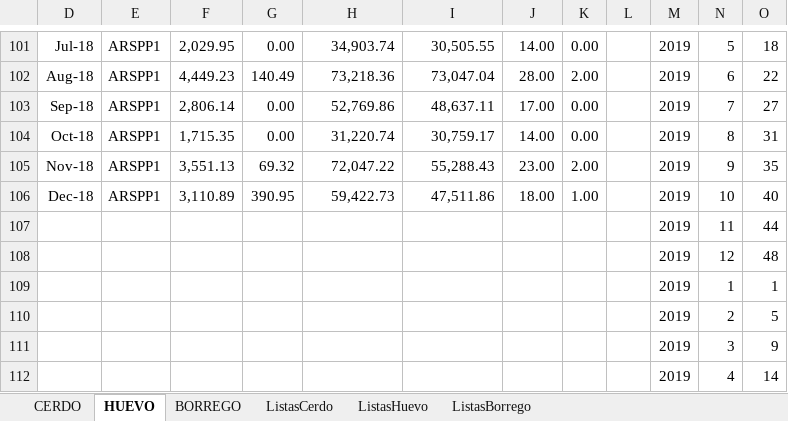
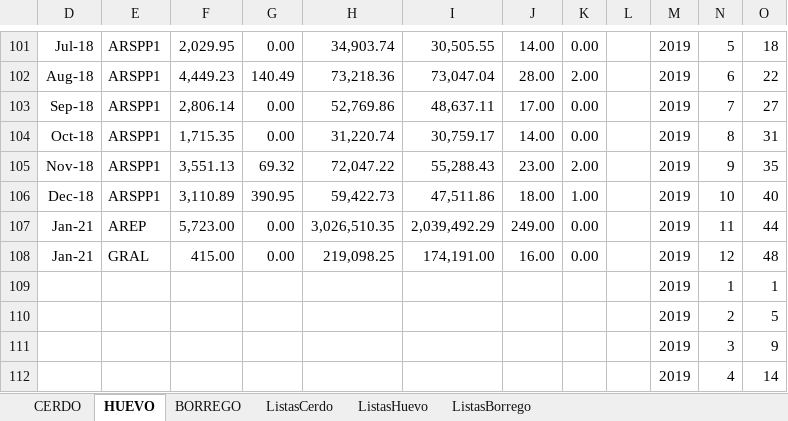
Before and after one commit to NatashaGamez/Granja, an Excel workbook: GV/RegistroInformacion.xlsx, sheet HUEVO, drawn as a sheet; only a part is shown, gaps mark what is left out; values as stored, in another font and other column widths than the file's, no borders; charts and pictures and table styles not drawn; the diff names each change by its address in the sheet, - before the commit and + after, or states it on an @@ line.

Commit message:
Ventas huevo

```diff
--- a/GV/RegistroInformacion.xlsx (sheet HUEVO)
+++ b/GV/RegistroInformacion.xlsx (sheet HUEVO)
-D107:D108: (empty)
+D107:D108: Jan-21
-E107: (empty)
+E107: AREP
-F107: (empty)
+F107: 5,723.00
-G107:G108: (empty)
+G107:G108: 0.00
-H107: (empty)
+H107: 3,026,510.35
-I107: (empty)
+I107: 2,039,492.29
-J107: (empty)
+J107: 249.00
-K107:K108: (empty)
+K107:K108: 0.00
-E108: (empty)
+E108: GRAL
-F108: (empty)
+F108: 415.00
-H108: (empty)
+H108: 219,098.25
-I108: (empty)
+I108: 174,191.00
-J108: (empty)
+J108: 16.00
```
Also changed, not shown: hidden cells, charts or pictures.
